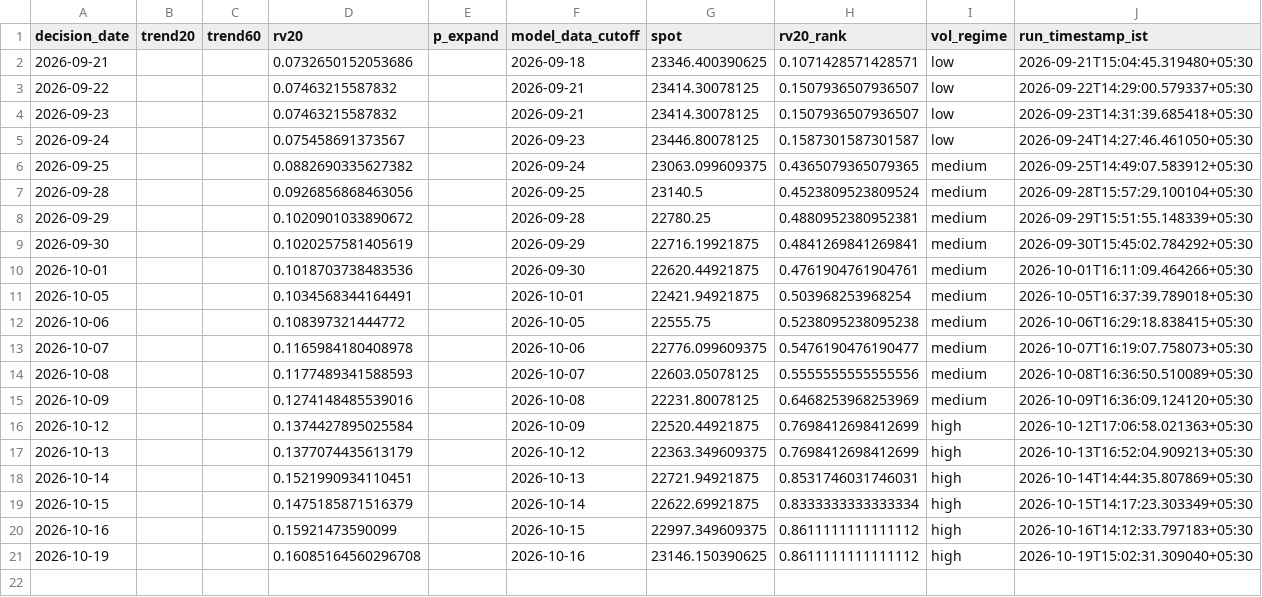
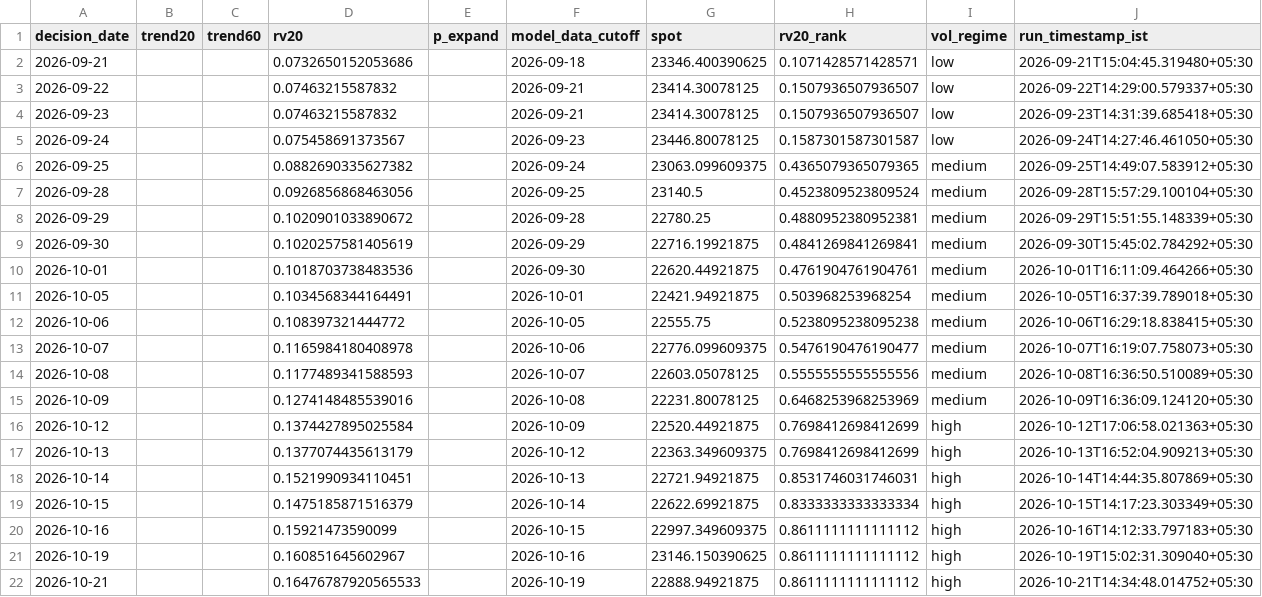
Before and after one commit to vishnuvcr/Nifty, a CSV file: paper_trading/adaptive_feature_history.csv, drawn as a sheet.

```diff
--- a/paper_trading/adaptive_feature_history.csv
+++ b/paper_trading/adaptive_feature_history.csv
@@ -20,2 +20,3 @@ decision_date,trend20,trend60,rv20,p_expand,model_data_cutoff,spot,rv20_rank,vol
 2026-10-16,,,0.15921473590099,,2026-10-15,22997.349609375,0.8611111111111112,high,2026-10-16T14:12:33.797183+05:30
-2026-10-19,,,0.16085164560296708,,2026-10-16,23146.150390625,0.8611111111111112,high,2026-10-19T15:02:31.309040+05:30
+2026-10-19,,,0.160851645602967,,2026-10-16,23146.150390625,0.8611111111111112,high,2026-10-19T15:02:31.309040+05:30
+2026-10-21,,,0.16476787920565533,,2026-10-19,22888.94921875,0.8611111111111112,high,2026-10-21T14:34:48.014752+05:30
```
Also changed, not shown: paper_trading/batman_signals.csv, site/batman/data/batman_signals.csv, 4 other files.
